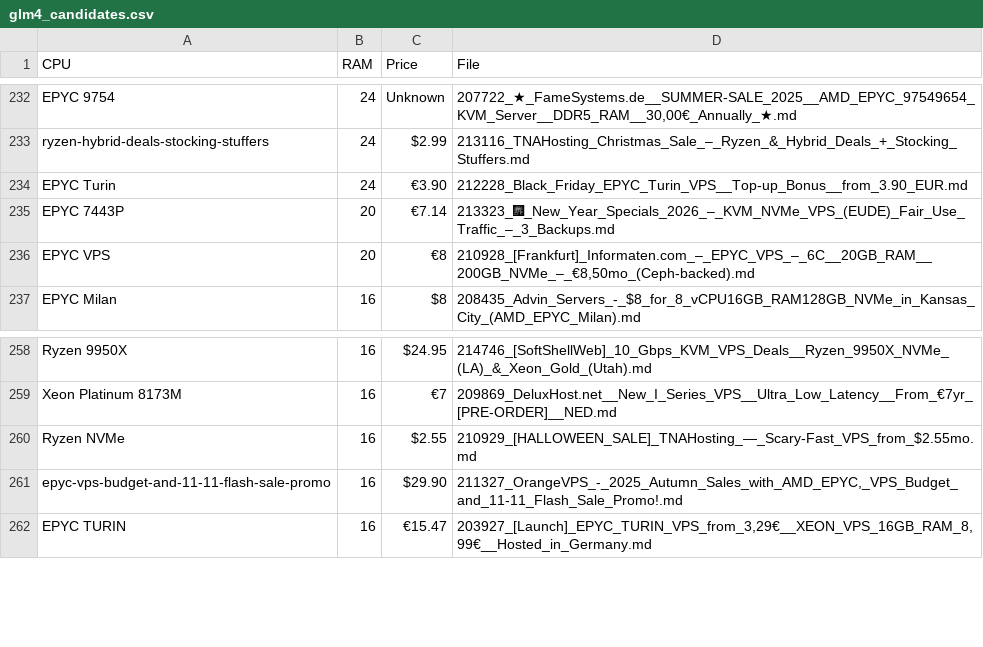
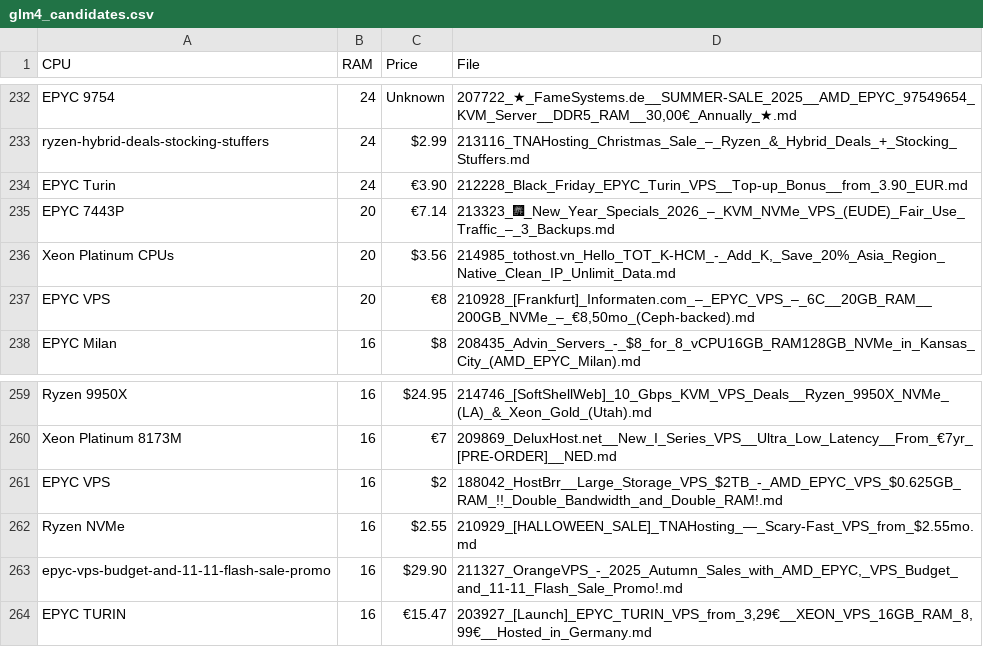
Before and after one commit to bojak83318/server-signal-archive, a CSV file: glm4_candidates.csv, drawn as a sheet; only a part is shown, gaps mark what is left out.

```diff
--- a/glm4_candidates.csv
+++ b/glm4_candidates.csv
@@ -235,2 +235,3 @@ EPYC Turin,24,€3.90,212228_Black_Friday_EPYC_Turin_VPS__Top-up_Bonus__from_3.9
 EPYC 7443P,20,€7.14,213323_🎆_New_Year_Specials_2026_–_KVM_NVMe_VPS_(EUDE)_Fair_Use_Traffic_–_3_Backups.md
+Xeon Platinum CPUs,20,$3.56,"214985_tothost.vn_Hello_TOT_K-HCM_-_Add_K,_Save_20%_Asia_Region_Native_Clean_IP_Unlimit_Data.md"
 EPYC VPS,20,€8,"210928_[Frankfurt]_Informaten.com_–_EPYC_VPS_–_6C__20GB_RAM__200GB_NVMe_–_€8,50mo_(Ceph-backed).md"
@@ -259,2 +260,3 @@ Ryzen 9950X,16,$24.95,214746_[SoftShellWeb]_10_Gbps_KVM_VPS_Deals__Ryzen_9950X_N
 Xeon Platinum 8173M,16,€7,209869_DeluxHost.net__New_I_Series_VPS__Ultra_Low_Latency__From_€7yr_[PRE-ORDER]__NED.md
+EPYC VPS,16,$2,188042_HostBrr__Large_Storage_VPS_$2TB_-_AMD_EPYC_VPS_$0.625GB_RAM_!!_Double_Bandwidth_and_Double_RAM!.md
 Ryzen NVMe,16,$2.55,210929_[HALLOWEEN_SALE]_TNAHosting_—_Scary-Fast_VPS_from_$2.55mo.md
```
Also changed, not shown: 2 other files.
